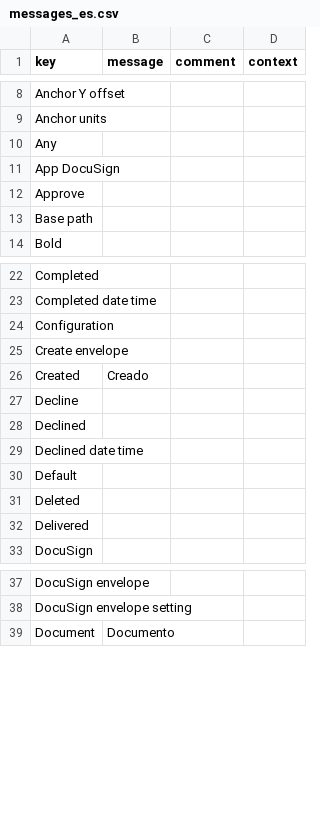
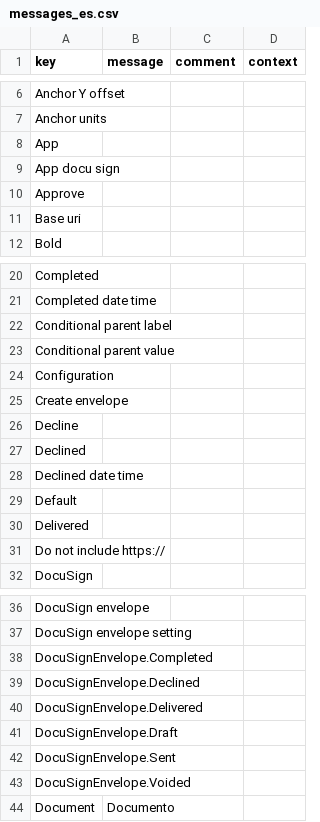
Before and after one commit to axelor/axelor-addons, a CSV file: axelor-docusign/src/main/resources/i18n/messages_es.csv, drawn as a sheet; only a part is shown, gaps mark what is left out; the diff covers the shown part only.

```diff
--- a/axelor-docusign/src/main/resources/i18n/messages_es.csv
+++ b/axelor-docusign/src/main/resources/i18n/messages_es.csv
@@ -9,6 +7,6 @@
 "Anchor units",,,
-"Any",,,
-"App DocuSign",,,
+"App",,,
+"App docu sign",,,
 "Approve",,,
-"Base path",,,
+"Base uri",,,
 "Bold",,,
@@ -23,5 +21,6 @@
 "Completed date time",,,
+"Conditional parent label",,,
+"Conditional parent value",,,
 "Configuration",,,
 "Create envelope",,,
-"Created","Creado",,
 "Decline",,,
@@ -30,4 +29,4 @@
 "Default",,,
-"Deleted",,,
 "Delivered",,,
+"Do not include https://",,,
 "DocuSign",,,
@@ -38,2 +37,8 @@
 "DocuSign envelope setting",,,
+"DocuSignEnvelope.Completed",,,
+"DocuSignEnvelope.Declined",,,
+"DocuSignEnvelope.Delivered",,,
+"DocuSignEnvelope.Draft",,,
+"DocuSignEnvelope.Sent",,,
+"DocuSignEnvelope.Voided",,,
 "Document","Documento",,
```
Also changed, not shown: 5 added rows, 4 removed rows and 1 edited cell elsewhere in this file, axelor-prestashop/src/main/resources/i18n/messages.csv, axelor-prestashop/src/main/resources/i18n/messages_en.csv, 16 other files.
